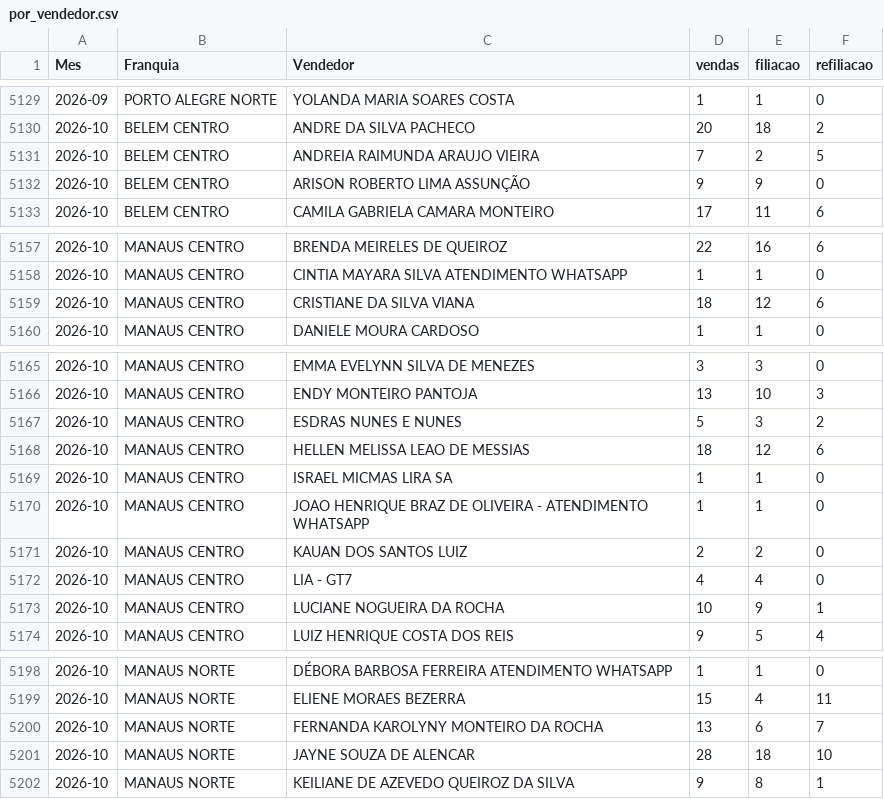
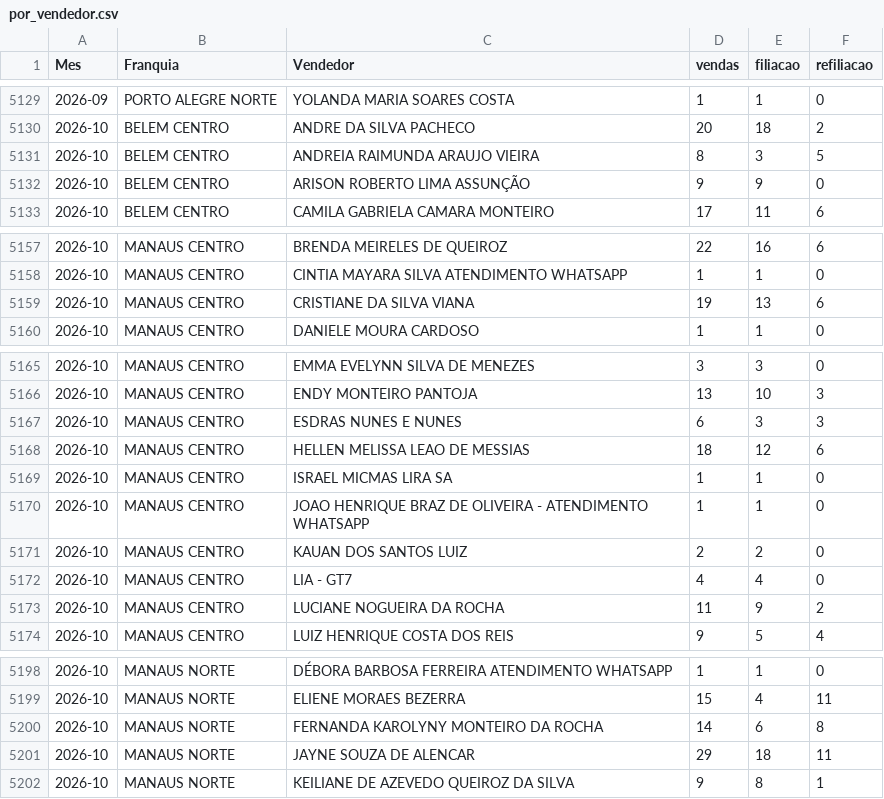
Before and after one commit to matheussouza28/dashboard-vendas-cdt, a CSV file: data/por_vendedor.csv, drawn as a sheet; only a part is shown, gaps mark what is left out; the diff covers the shown part only.

```diff
--- a/data/por_vendedor.csv
+++ b/data/por_vendedor.csv
@@ -5130,3 +5130,3 @@ Mes,Franquia,Vendedor,vendas,filiacao,refiliacao
 2026-10,BELEM CENTRO,ANDRE DA SILVA PACHECO,20,18,2
-2026-10,BELEM CENTRO,ANDREIA RAIMUNDA ARAUJO VIEIRA,7,2,5
+2026-10,BELEM CENTRO,ANDREIA RAIMUNDA ARAUJO VIEIRA,8,3,5
 2026-10,BELEM CENTRO,ARISON ROBERTO LIMA ASSUNÇÃO,9,9,0
@@ -5158,3 +5158,3 @@ Mes,Franquia,Vendedor,vendas,filiacao,refiliacao
 2026-10,MANAUS CENTRO,CINTIA MAYARA SILVA ATENDIMENTO WHATSAPP,1,1,0
-2026-10,MANAUS CENTRO,CRISTIANE DA SILVA VIANA,18,12,6
+2026-10,MANAUS CENTRO,CRISTIANE DA SILVA VIANA,19,13,6
 2026-10,MANAUS CENTRO,DANIELE MOURA CARDOSO,1,1,0
@@ -5166,3 +5166,3 @@ Mes,Franquia,Vendedor,vendas,filiacao,refiliacao
 2026-10,MANAUS CENTRO,ENDY MONTEIRO PANTOJA,13,10,3
-2026-10,MANAUS CENTRO,ESDRAS NUNES E NUNES,5,3,2
+2026-10,MANAUS CENTRO,ESDRAS NUNES E NUNES,6,3,3
 2026-10,MANAUS CENTRO,HELLEN MELISSA LEAO DE MESSIAS,18,12,6
@@ -5172,3 +5172,3 @@ Mes,Franquia,Vendedor,vendas,filiacao,refiliacao
 2026-10,MANAUS CENTRO,LIA - GT7,4,4,0
-2026-10,MANAUS CENTRO,LUCIANE NOGUEIRA DA ROCHA,10,9,1
+2026-10,MANAUS CENTRO,LUCIANE NOGUEIRA DA ROCHA,11,9,2
 2026-10,MANAUS CENTRO,LUIZ HENRIQUE COSTA DOS REIS,9,5,4
@@ -5199,4 +5199,4 @@ Mes,Franquia,Vendedor,vendas,filiacao,refiliacao
 2026-10,MANAUS NORTE,ELIENE MORAES BEZERRA,15,4,11
-2026-10,MANAUS NORTE,FERNANDA KAROLYNY MONTEIRO DA ROCHA,13,6,7
-2026-10,MANAUS NORTE,JAYNE SOUZA DE ALENCAR,28,18,10
+2026-10,MANAUS NORTE,FERNANDA KAROLYNY MONTEIRO DA ROCHA,14,6,8
+2026-10,MANAUS NORTE,JAYNE SOUZA DE ALENCAR,29,18,11
 2026-10,MANAUS NORTE,KEILIANE DE AZEVEDO QUEIROZ DA SILVA,9,8,1
```
Also changed, not shown: 4 edited cells elsewhere in this file, data/resumo_diario.csv, 5 other files.
